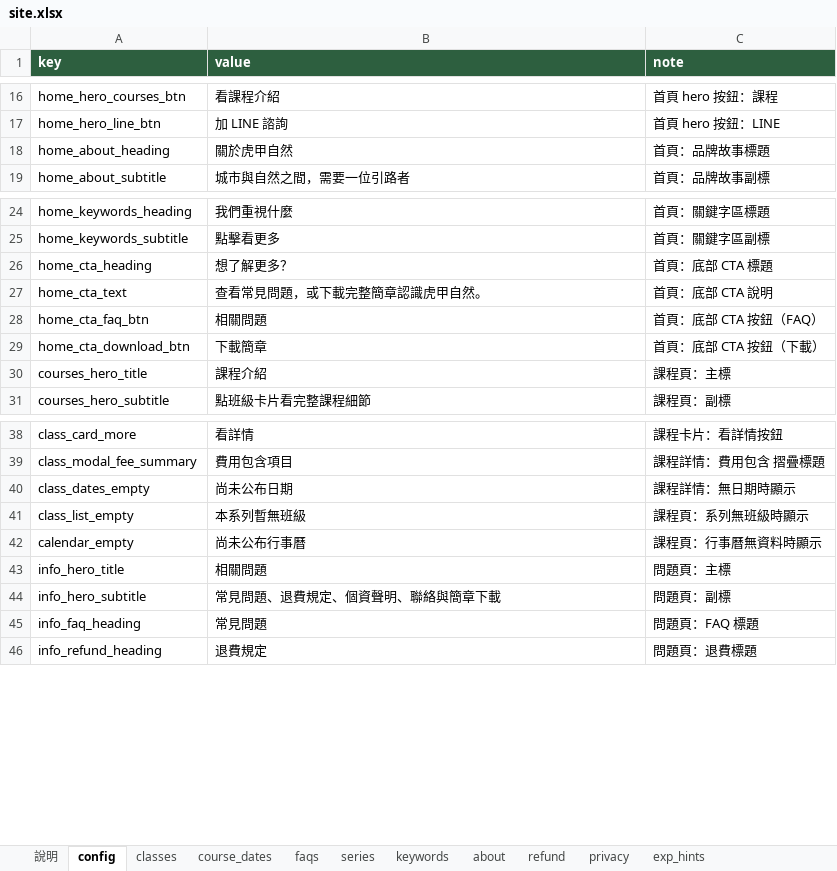
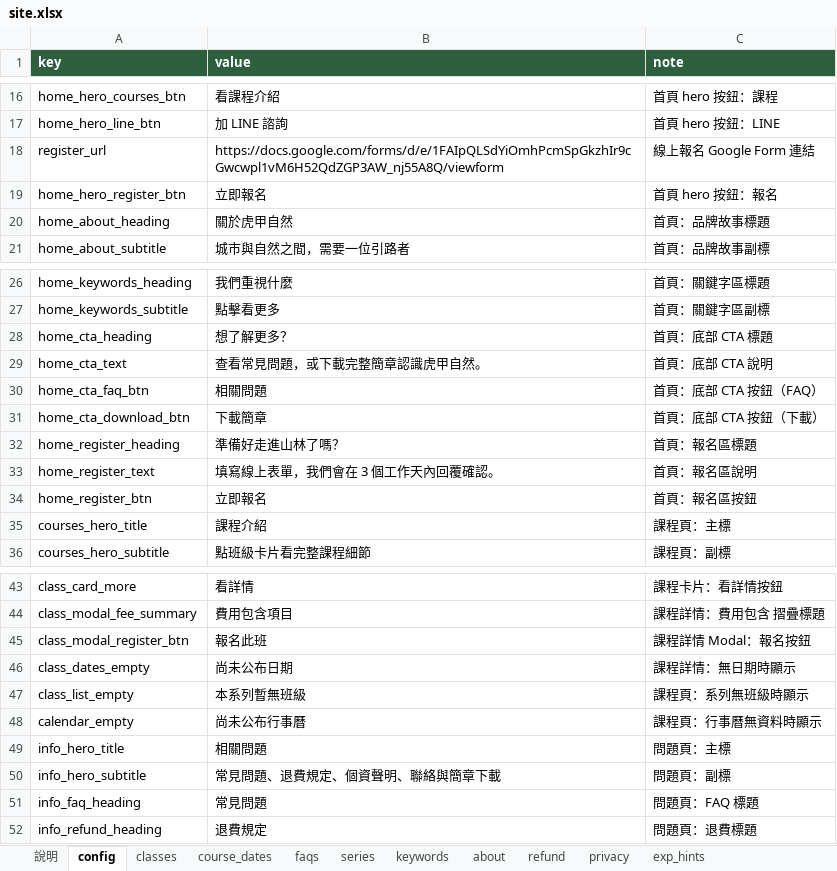
Before and after one commit to Jarry6304/LineWebDemo, an Excel workbook: data/site.xlsx, sheet config, drawn as a sheet; only a part is shown, gaps mark what is left out; values as stored, in another font and other column widths than the file's, no borders; the diff names each change by its address in the sheet, - before the commit and + after, or states it on an @@ line.

```diff
--- a/data/site.xlsx (sheet config)
+++ b/data/site.xlsx (sheet config)
+row 18: register_url | https://docs.google.com/forms/d/e/1FAIpQLSdYiOmhPcmSpGkzhIr9cGwcwpl1vM6H52QdZGP3AW_nj55A8Q/viewform | 線上報名 Google Form 連結
+row 19: home_hero_register_btn | 立即報名 | 首頁 hero 按鈕：報名
+row 32: home_register_heading | 準備好走進山林了嗎？ | 首頁：報名區標題
+row 33: home_register_text | 填寫線上表單，我們會在 3 個工作天內回覆確認。 | 首頁：報名區說明
+row 34: home_register_btn | 立即報名 | 首頁：報名區按鈕
+row 45: class_modal_register_btn | 報名此班 | 課程詳情 Modal：報名按鈕
```
Also changed, not shown: sheet 說明, 5 other files.
